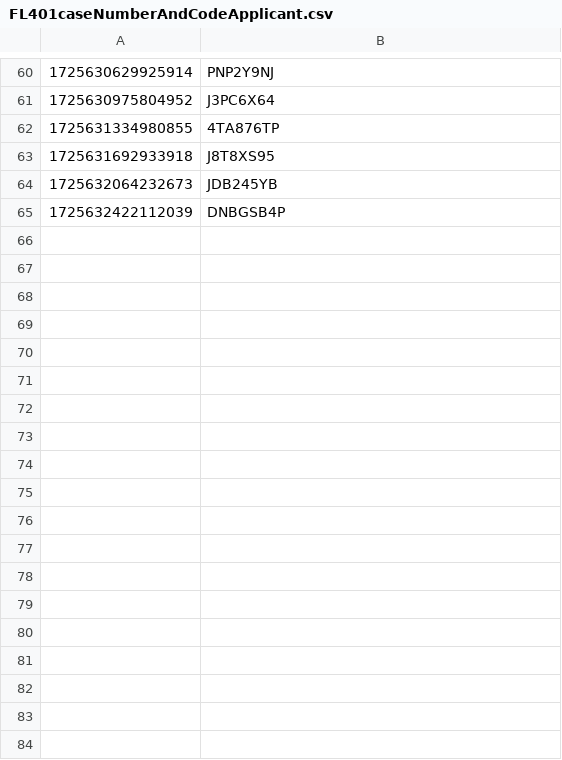
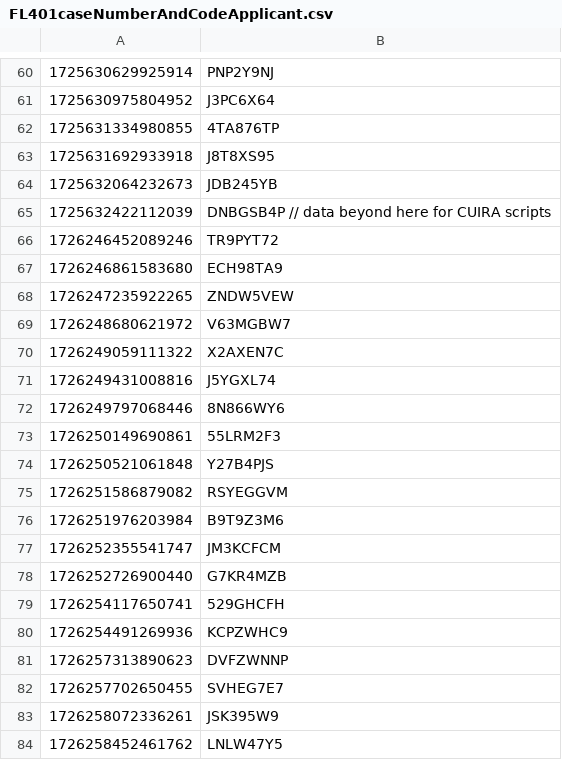
Before and after one commit to hmcts/prl-performance, a CSV file: FL401caseNumberAndCodeApplicant.csv, drawn as a sheet; only a part is shown, gaps mark what is left out; the diff covers the shown part only.

```diff
--- a/FL401caseNumberAndCodeApplicant.csv
+++ b/FL401caseNumberAndCodeApplicant.csv
@@ -64,2 +64,21 @@
 1725632064232673,JDB245YB
-1725632422112039,DNBGSB4P
+1725632422112039,DNBGSB4P   // data beyond here for CUIRA scripts
+1726246452089246,TR9PYT72
+1726246861583680,ECH98TA9
+1726247235922265,ZNDW5VEW
+1726248680621972,V63MGBW7
+1726249059111322,X2AXEN7C
+1726249431008816,J5YGXL74
+1726249797068446,8N866WY6
+1726250149690861,55LRM2F3
+1726250521061848,Y27B4PJS
+1726251586879082,RSYEGGVM
+1726251976203984,B9T9Z3M6
+1726252355541747,JM3KCFCM
+1726252726900440,G7KR4MZB
+1726254117650741,529GHCFH
+1726254491269936,KCPZWHC9
+1726257313890623,DVFZWNNP
+1726257702650455,SVHEG7E7
+1726258072336261,JSK395W9
+1726258452461762,LNLW47Y5
```
Also changed, not shown: 13 added rows elsewhere in this file, FL401Cases.csv, FL401caseNumberAndCodeRespondent.csv, 14 other files.
